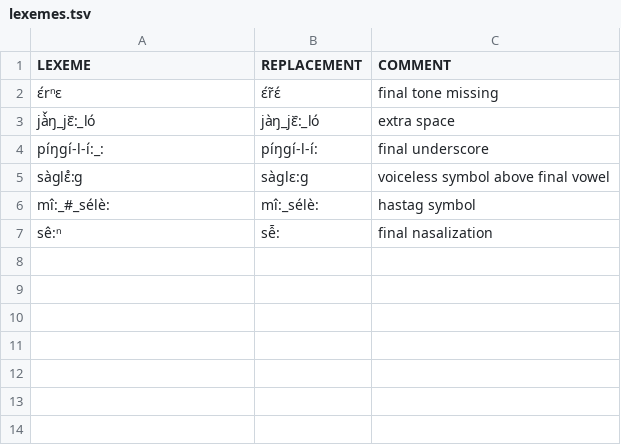
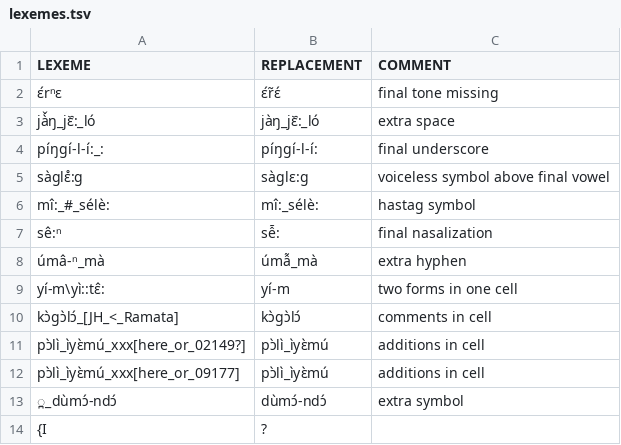
Before and after one commit to languageislands/heathdogon, a TSV file: etc/lexemes.tsv, drawn as a sheet.

Commit message:
updates

```diff
--- a/etc/lexemes.tsv
+++ b/etc/lexemes.tsv
@@ -7 +7,8 @@ mî:_#_sélè:	mî:_sélè:	hastag symbol
 sê:ⁿ	sễ:	final nasalization
+úmâ-ⁿ_mà	úmẫ_mà	extra hyphen
+yí-m\yì::tɛ̂:	yí-m	two forms in one cell
+kɔ̀gɔ̀lɔ́_[JH_<_Ramata]	kɔ̀gɔ̀lɔ́	comments in cell
+pɔ̀lì_ìyɛ̀mú_xxx[here_or_02149?]	pɔ̀lì_ìyɛ̀mú	additions in cell
+pɔ̀lì_ìyɛ̀mú_xxx[here_or_09177]	pɔ̀lì_ìyɛ̀mú	additions in cell
+̪_dùmɔ́-ndɔ́	dùmɔ́-ndɔ́	extra symbol
+{I	?
```
